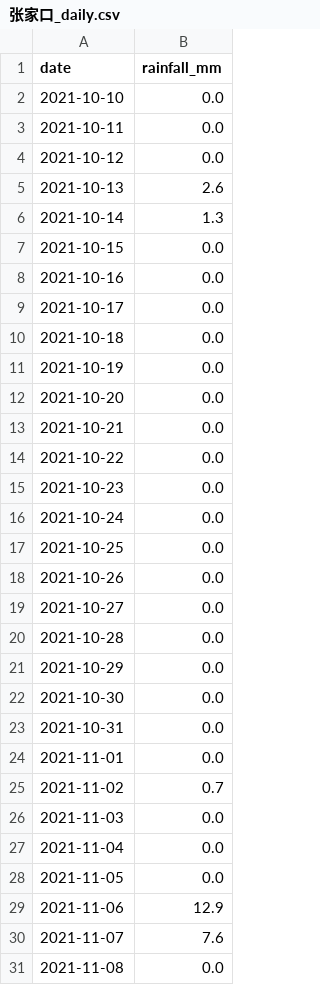
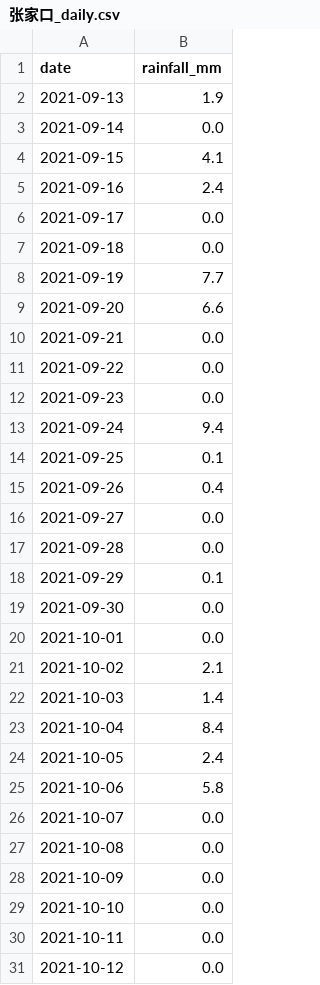
Before and after one commit to lele-dawang/city-rainfall-analysis, a CSV file: data/张家口_daily.csv, drawn as a sheet; only a part is shown; the shorter side is filled out with more unchanged rows; the diff covers the shown part only; the diff names each change by its address in the sheet, - before the commit and + after, or states it on an @@ line.

Commit message:
update data/张家口_daily.csv

```diff
--- a/data/张家口_daily.csv
+++ b/data/张家口_daily.csv
+row 2: 2021-09-13 | 1.9
+row 3: 2021-09-14 | 0.0
+row 4: 2021-09-15 | 4.1
+row 5: 2021-09-16 | 2.4
+row 6: 2021-09-17 | 0.0
+row 7: 2021-09-18 | 0.0
+row 8: 2021-09-19 | 7.7
+row 9: 2021-09-20 | 6.6
+row 10: 2021-09-21 | 0.0
+row 11: 2021-09-22 | 0.0
+row 12: 2021-09-23 | 0.0
+row 13: 2021-09-24 | 9.4
+row 14: 2021-09-25 | 0.1
+row 15: 2021-09-26 | 0.4
+row 16: 2021-09-27 | 0.0
+row 17: 2021-09-28 | 0.0
+row 18: 2021-09-29 | 0.1
+row 19: 2021-09-30 | 0.0
+row 20: 2021-10-01 | 0.0
+row 21: 2021-10-02 | 2.1
+row 22: 2021-10-03 | 1.4
+row 23: 2021-10-04 | 8.4
+row 24: 2021-10-05 | 2.4
+row 25: 2021-10-06 | 5.8
+row 26: 2021-10-07 | 0.0
+row 27: 2021-10-08 | 0.0
+row 28: 2021-10-09 | 0.0
```
Also changed, not shown: 27 removed rows and 1 edited cell elsewhere in this file.
